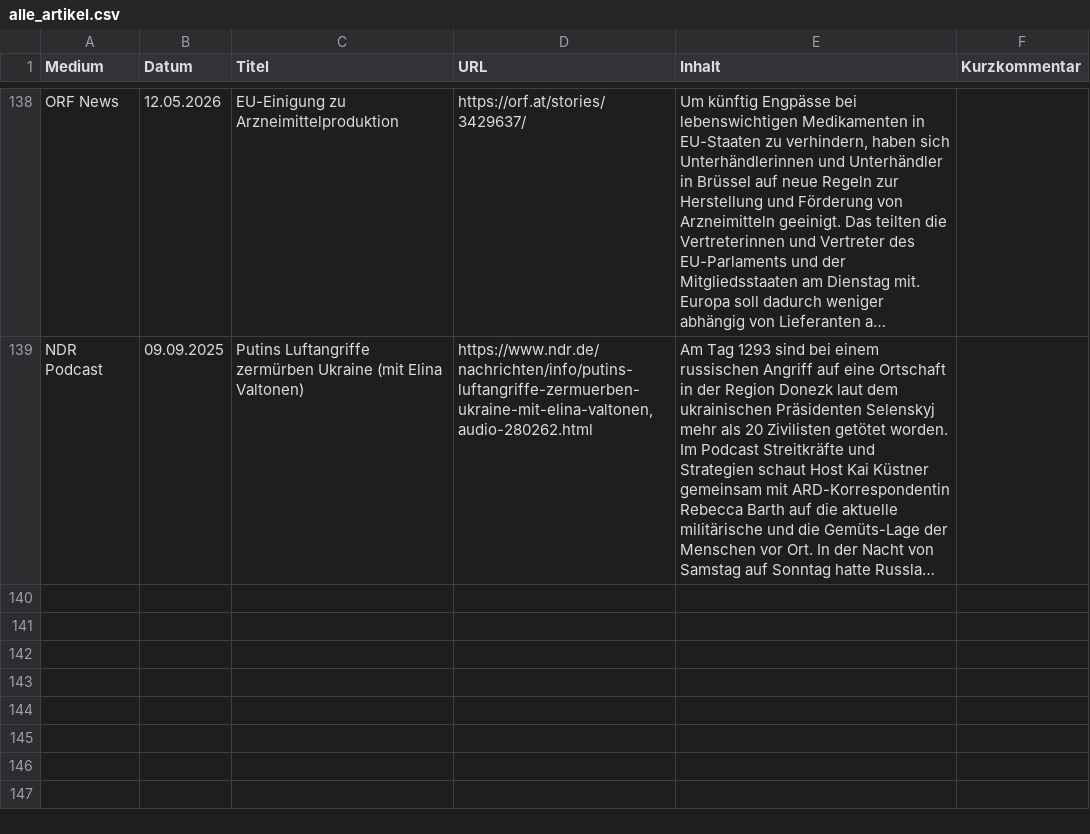
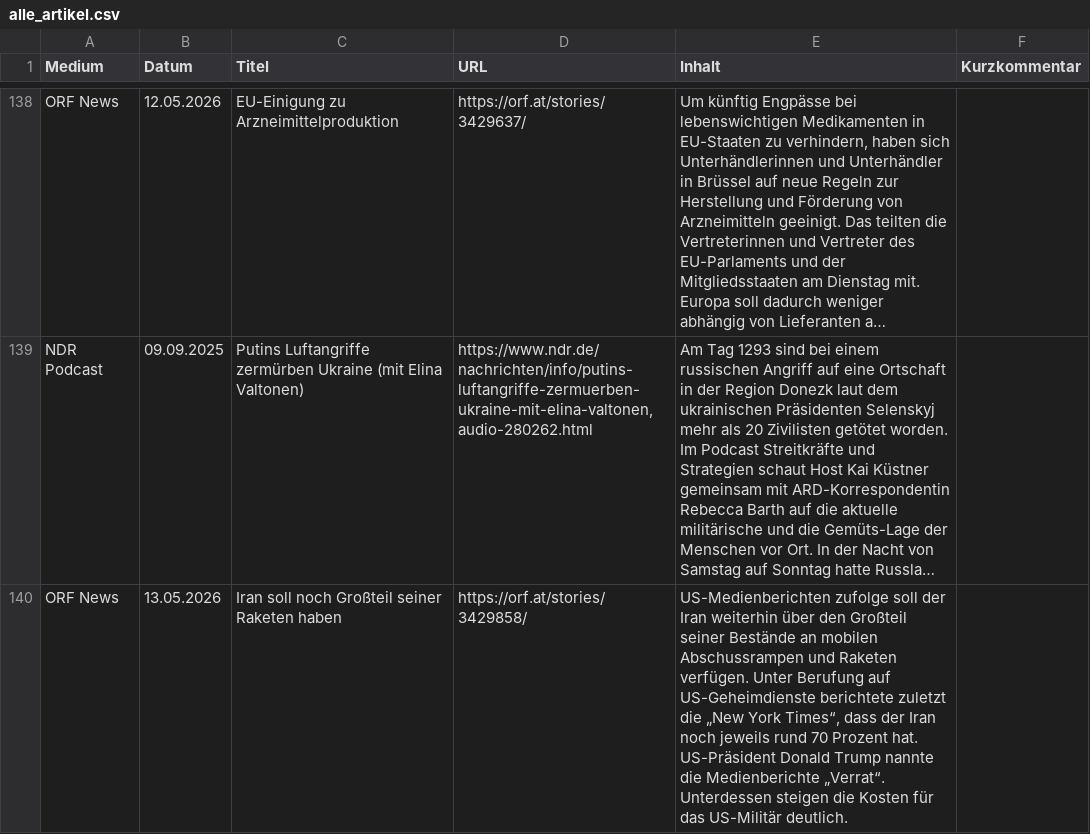
Before and after one commit to mp3skater/GermanHW, a CSV file: alle_artikel.csv, drawn as a sheet; only a part is shown, gaps mark what is left out; long unchanged cells end in …; the diff covers the shown part only; the diff names each change by its address in the sheet, - before the commit and + after, or states it on an @@ line.

```diff
--- a/alle_artikel.csv
+++ b/alle_artikel.csv
+row 140: ORF News | 13.05.2026 | Iran soll noch Großteil seiner Raketen haben | https://orf.at/stories/3429858/ | US-Medienberichten zufolge soll der Iran weiterhin über den Großteil seiner Bestände an mobilen Abschussrampen und Raketen verfügen. Unter Berufung auf US-Geheimdienste berichtete zuletzt die „New York Times“, dass der Iran noch jeweils rund 70 Prozent hat. US-Präsident Donald Trump nannte die Medienberichte „Verrat“. Unterdessen steigen die Kosten für das US-Militär deutlich.
```
Also changed, not shown: 1 added row elsewhere in this file.
